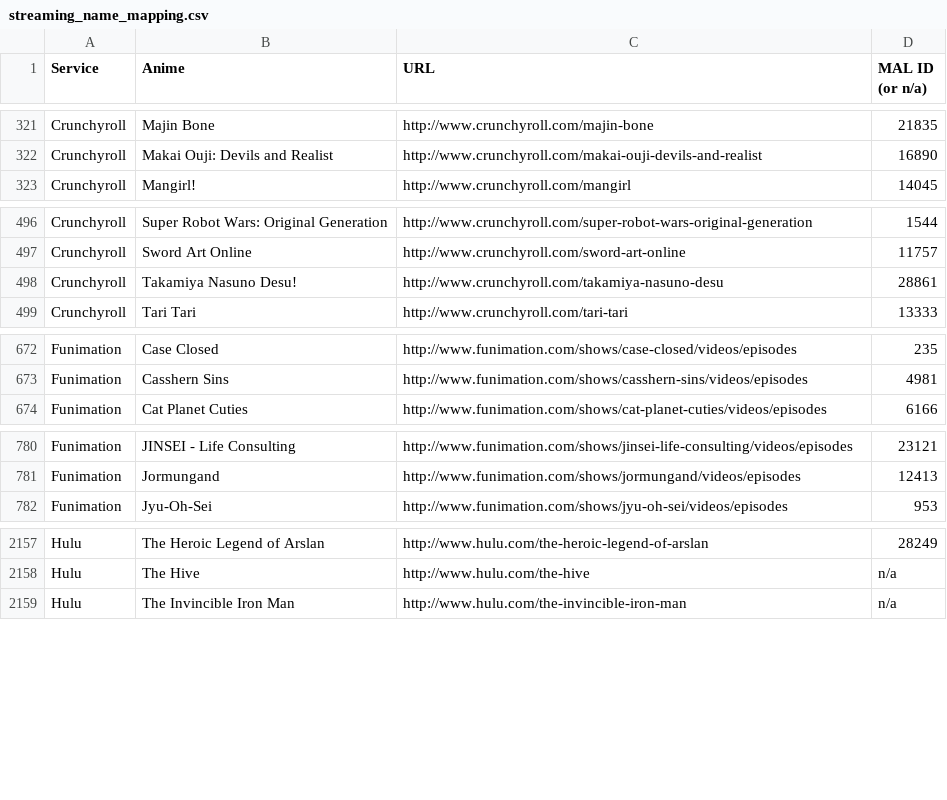
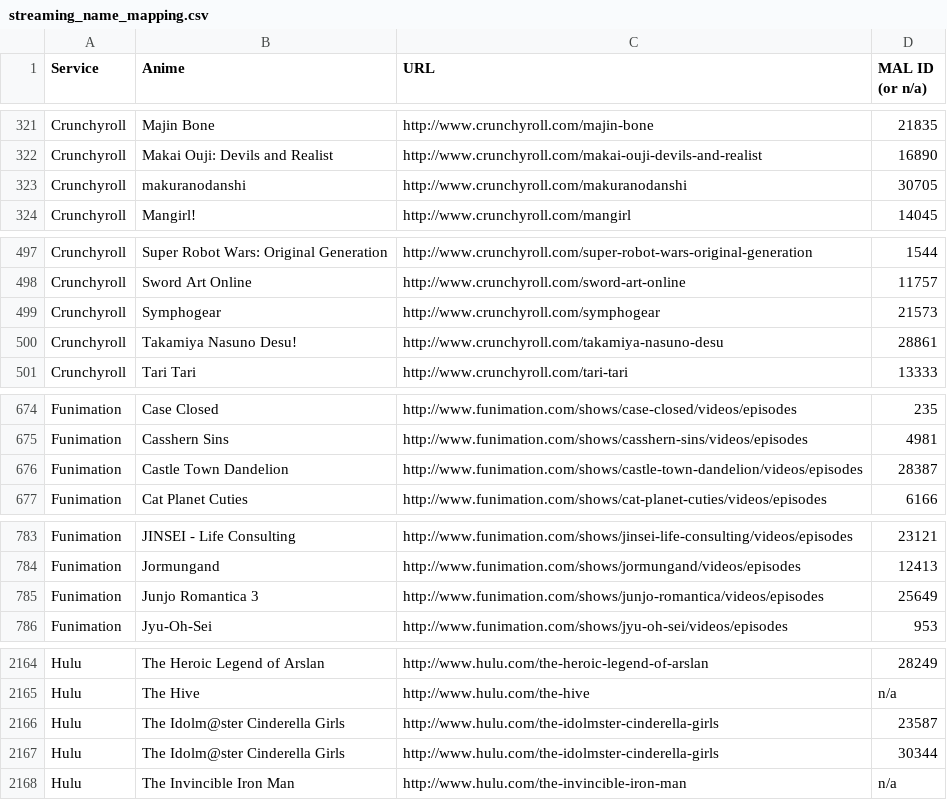
Before and after one commit to LHCGreg/animerecs, a CSV file: AnimeRecs.UpdateStreams/streaming_name_mapping.csv, drawn as a sheet; only a part is shown, gaps mark what is left out; the diff covers the shown part only; the diff names each change by its address in the sheet, - before the commit and + after, or states it on an @@ line.

```diff
--- a/AnimeRecs.UpdateStreams/streaming_name_mapping.csv
+++ b/AnimeRecs.UpdateStreams/streaming_name_mapping.csv
+row 323: Crunchyroll | makuranodanshi | http://www.crunchyroll.com/makuranodanshi | 30705
+row 499: Crunchyroll | Symphogear | http://www.crunchyroll.com/symphogear | 21573
+row 676: Funimation | Castle Town Dandelion | http://www.funimation.com/shows/castle-town-dandelion/videos/episodes | 28387
+row 785: Funimation | Junjo Romantica 3 | http://www.funimation.com/shows/junjo-romantica/videos/episodes | 25649
+row 2166: Hulu | The Idolm@ster Cinderella Girls | http://www.hulu.com/the-idolmster-cinderella-girls | 23587
+row 2167: Hulu | The Idolm@ster Cinderella Girls | http://www.hulu.com/the-idolmster-cinderella-girls | 30344
```
Also changed, not shown: 17 added rows, 15 removed rows and 8 edited cells elsewhere in this file, 1 other file.
